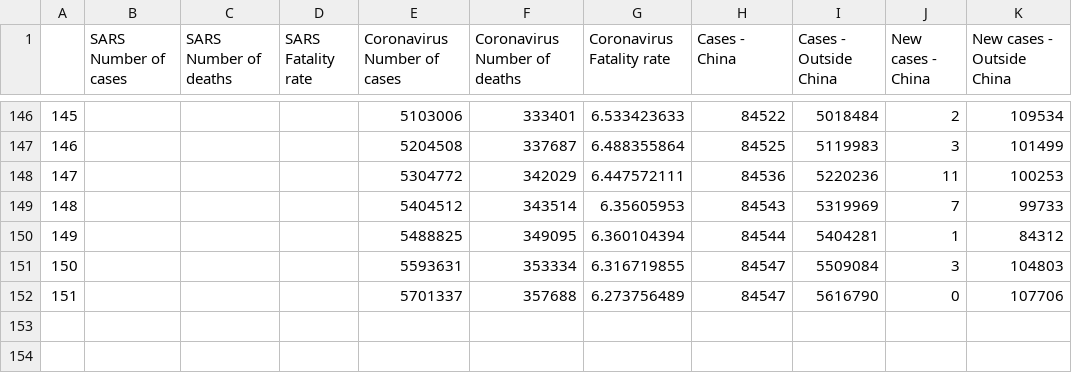
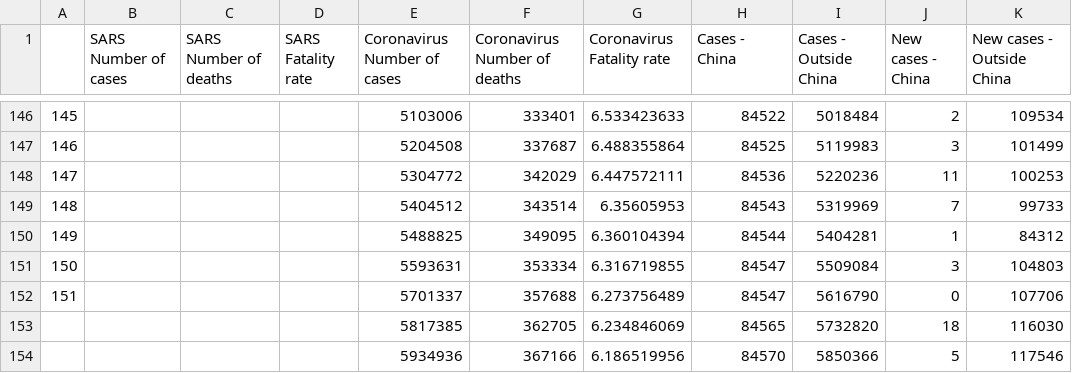
Before and after one commit to zacharieabid/EnergyScan, a CSV file: Coronavirus.csv, drawn as a sheet; only a part is shown, gaps mark what is left out; the diff names each change by its address in the sheet, - before the commit and + after, or states it on an @@ line.

Commit message:
Add files via upload
CORONA 310520

```diff
--- a/Coronavirus.csv
+++ b/Coronavirus.csv
+row 153:  |  |  |  | 5817385 | 362705 | 6.234846069 | 84565 | 5732820 | 18 | 116030
+row 154:  |  |  |  | 5934936 | 367166 | 6.186519956 | 84570 | 5850366 | 5 | 117546
```
